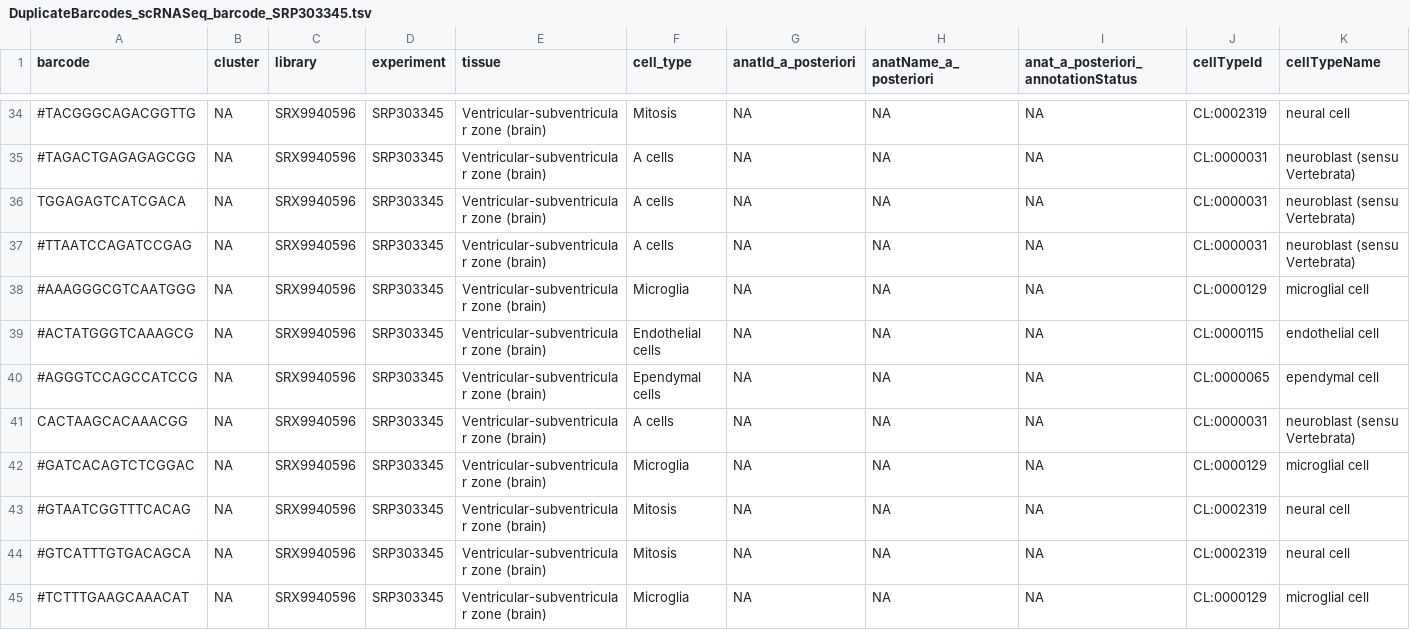
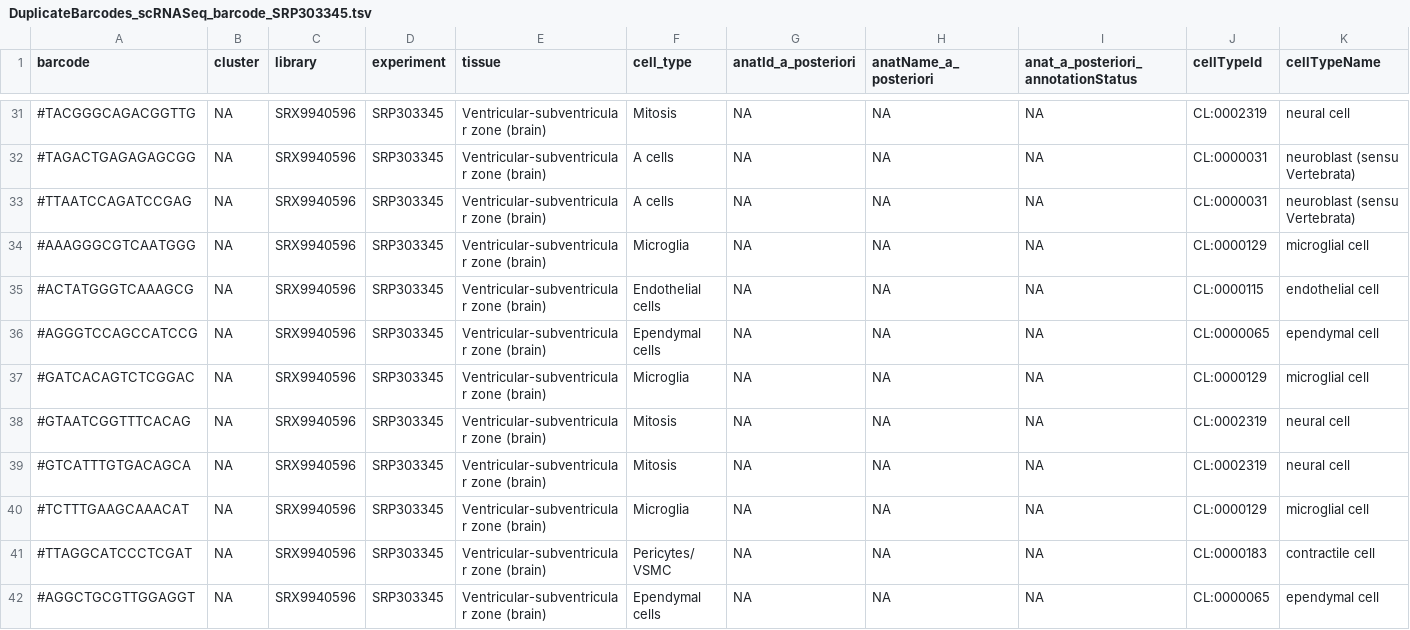
Before and after one commit to BgeeDB/bgee_pipeline, a TSV file: generated_files/scRNA_Seq/Target_based/cleaned_barcodes/DuplicateBarcodes_scRNASeq_barcode_SRP303345.tsv, drawn as a sheet; only a part is shown, gaps mark what is left out; the shorter side is filled out with more unchanged rows; rows hold the shown columns only; the diff covers the shown part only; the diff names each change by its address in the sheet, - before the commit and + after, or states it on an @@ line.

Commit message:
update cleaned barcode files with duplicated barcodes properly removed

```diff
--- a/generated_files/scRNA_Seq/Target_based/cleaned_barcodes/DuplicateBarcodes_scRNASeq_barcode_SRP303345.tsv
+++ b/generated_files/scRNA_Seq/Target_based/cleaned_barcodes/DuplicateBarcodes_scRNASeq_barcode_SRP303345.tsv
-row 36: TGGAGAGTCATCGACA | NA | SRX9940596 | SRP303345 | Ventricular-subventricular zone (brain) | A cells | NA | NA | NA | CL:0000031 | neuroblast (sensu Vertebrata)
-row 41: CACTAAGCACAAACGG | NA | SRX9940596 | SRP303345 | Ventricular-subventricular zone (brain) | A cells | NA | NA | NA | CL:0000031 | neuroblast (sensu Vertebrata)
```
Also changed, not shown: 6 removed rows elsewhere in this file, 4 other files.
